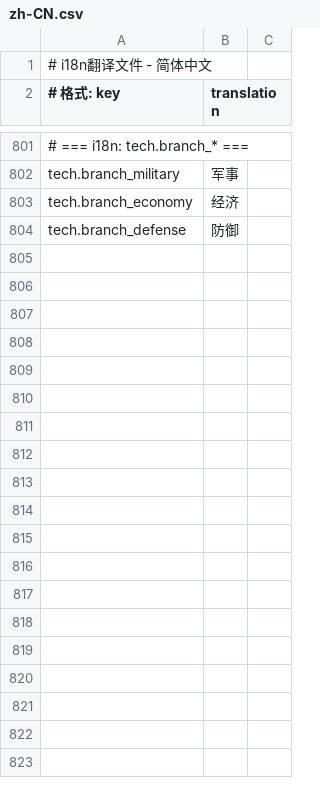
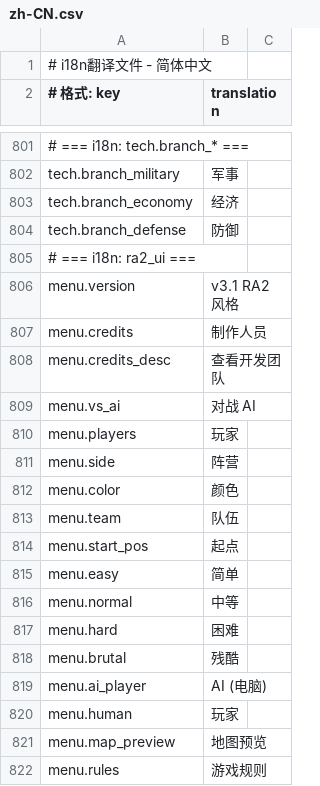
Before and after one commit to 875341583/RTS_Game, a CSV file: i18n/zh-CN.csv, drawn as a sheet; only a part is shown, gaps mark what is left out; the diff covers the shown part only.

Commit message:
feat: RA2风格UI全面重构 - 主菜单/遭遇战/设置页
MainMenu.cs 全面重写 (853行):
- RA2配色方案: 近黑背景+钢铁银边框+红色按钮+金色高亮
- 主菜单: 左60%展示区(大标题+版本+标语) + 右40%红色竖排按钮
- 遭遇战: 两列布局(左:地图设置+难度面板, 右:阵营网格+游戏规则)
- 游戏规则: 超武/短局复选框 + 起始资金选择(RA2标志性功能)
- 设置页: 金属质感面板(画质/显示/音频/语言)
- 选中态追踪: 地图尺寸/主题/阵营/难度选择保持状态并刷新高亮
- 背景: 微弱暗红渐变+细网格线+CRT扫描线效果

新增50+条i18n翻译键(zh-CN.csv + en.csv)

```diff
--- a/i18n/zh-CN.csv
+++ b/i18n/zh-CN.csv
@@ -804 +804,19 @@ tech.branch_economy,经济
 tech.branch_defense,防御
+# === i18n: ra2_ui ===
+menu.version,v3.1 RA2风格
+menu.credits,制作人员
+menu.credits_desc,查看开发团队
+menu.vs_ai,对战 AI
+menu.players,玩家
+menu.side,阵营
+menu.color,颜色
+menu.team,队伍
+menu.start_pos,起点
+menu.easy,简单
+menu.normal,中等
+menu.hard,困难
+menu.brutal,残酷
+menu.ai_player,AI (电脑)
+menu.human,玩家
+menu.map_preview,地图预览
+menu.rules,游戏规则
```
Also changed, not shown: 32 added rows elsewhere in this file, i18n/en.csv, 1 other file.
